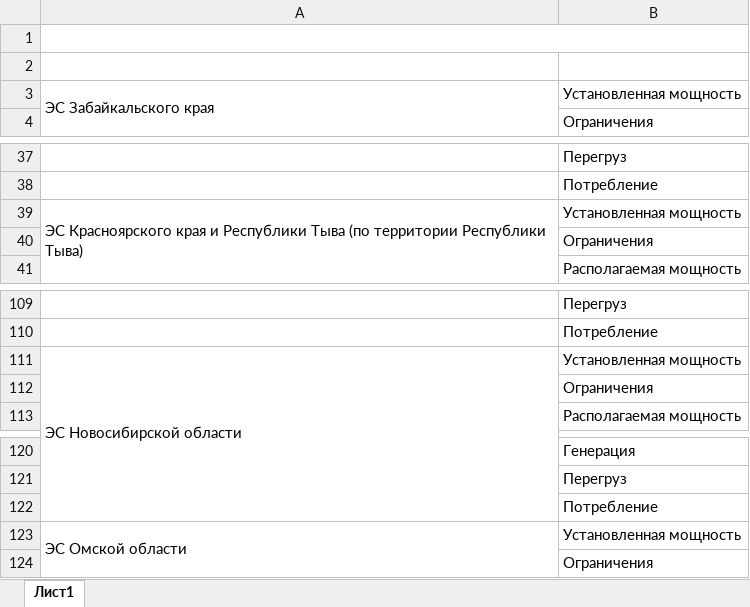
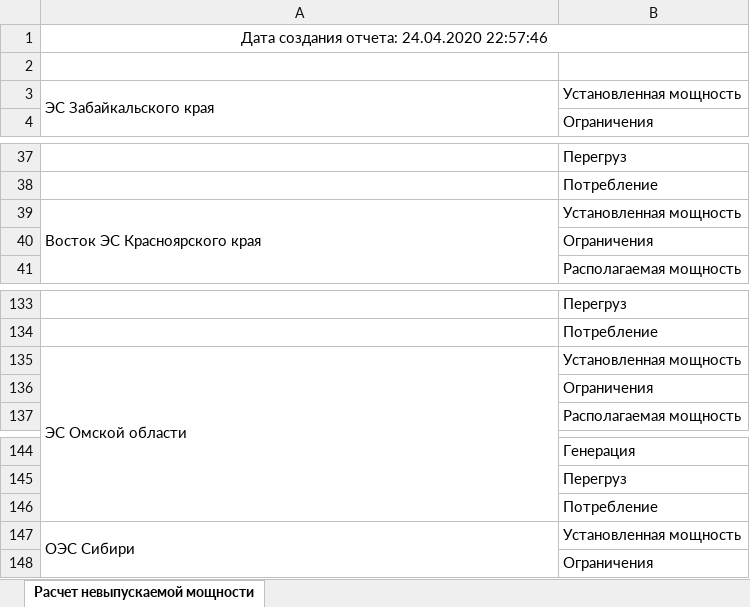
Before and after one commit to AlexxSaz/DIPLOM, an Excel workbook: LockedPower/Resources/Shablon.xlsx, sheet Расчет невыпускаемой мощности, drawn as a sheet; only a part is shown, gaps mark what is left out; values as stored, in another font and other column widths than the file's, no borders; addresses are those after the commit; the diff covers the shown part only; the diff names each change by its address in the sheet, - before the commit and + after, or states it on an @@ line.

Commit message:
Изменен порядок ЭС в шаблоне v1.1

```diff
--- a/LockedPower/Resources/Shablon.xlsx (sheet Расчет невыпускаемой мощности)
+++ b/LockedPower/Resources/Shablon.xlsx (sheet Расчет невыпускаемой мощности)
-sheet tab: Лист1
+sheet tab: Расчет невыпускаемой мощности
-A1: (empty)
+A1: Дата создания отчета: 24.04.2020 22:57:46
-A39: ЭС Красноярского края и Республики Тыва (по территории Республики Тыва)
+A39: Восток ЭС Красноярского края
+row 135: ЭС Омской области | Установленная мощность
-A147: ЭС Омской области
+A147: ОЭС Сибири
```
Also changed, not shown: 23 added rows, 13 moved rows, 1 edited cell and merged cells elsewhere in this sheet.
